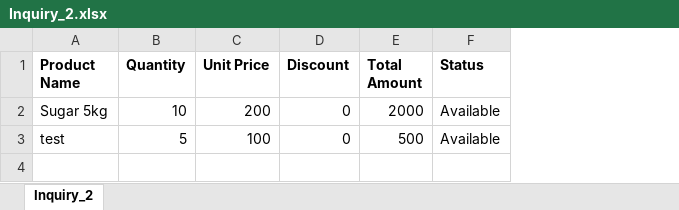
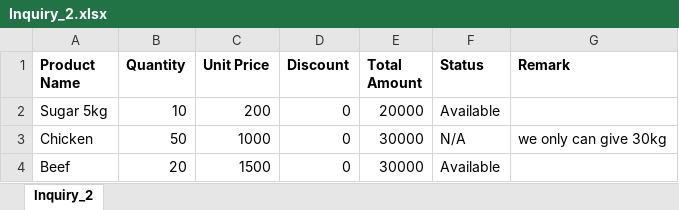
Before and after one commit to dilizz713/Maritime-Shipping-Service-Management-System-ShipFast, an Excel workbook: uploads/inquiries/Inquiry_2.xlsx, sheet Inquiry_2, drawn as a sheet; values as stored, in another font and other column widths than the file's, no borders; charts and pictures not drawn; removed rows and columns are numbered as before the commit, all else as after; the diff names each change by its address in the sheet, - before the commit and + after, or states it on an @@ line.

Commit message:
added new column-remarks to inquiry item table and changed code according to that

```diff
--- a/uploads/inquiries/Inquiry_2.xlsx (sheet Inquiry_2)
+++ b/uploads/inquiries/Inquiry_2.xlsx (sheet Inquiry_2)
+column G (Remark), empty
-E2 (Total Amount): 2000
+E2 (Total Amount): 20000
-row 3: test | 5 | 100 | 0 | 500 | Available
+row 3: Chicken | 50 | 1000 | 0 | 30000 | N/A | we only can give 30kg
+row 4: Beef | 20 | 1500 | 0 | 30000 | Available
```
Also changed, not shown: 8 other files.
